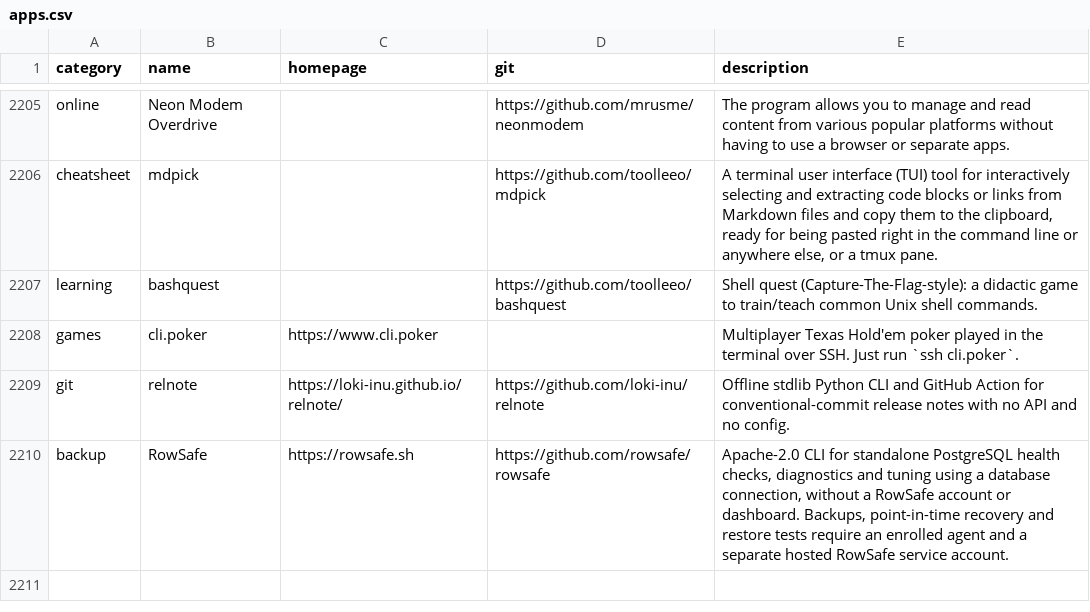
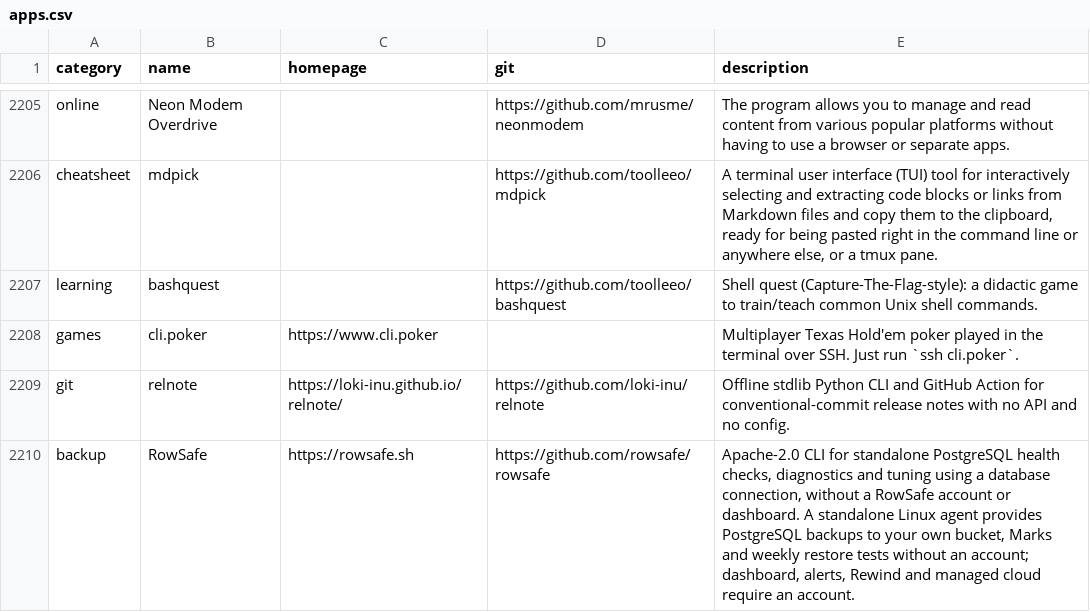
Before and after one commit to Dramex/rowsafe-awesome-cli-apps, a CSV file: data/apps.csv, drawn as a sheet; only a part is shown, gaps mark what is left out.

Commit message:
Correct account requirements for standalone PostgreSQL agent

```diff
--- a/data/apps.csv
+++ b/data/apps.csv
@@ -2209,2 +2209,2 @@ games,cli.poker,https://www.cli.poker,,Multiplayer Texas Hold'em poker played in
 git,relnote,https://loki-inu.github.io/relnote/,https://github.com/loki-inu/relnote,Offline stdlib Python CLI and GitHub Action for conventional-commit release notes with no API and no config.
-backup,RowSafe,https://rowsafe.sh,https://github.com/rowsafe/rowsafe,"Apache-2.0 CLI for standalone PostgreSQL health checks, diagnostics and tuning using a database connection, without a RowSafe account or dashboard. Backups, point-in-time recovery and restore tests require an enrolled agent and a separate hosted RowSafe service account."
+backup,RowSafe,https://rowsafe.sh,https://github.com/rowsafe/rowsafe,"Apache-2.0 CLI for standalone PostgreSQL health checks, diagnostics and tuning using a database connection, without a RowSafe account or dashboard. A standalone Linux agent provides PostgreSQL backups to your own bucket, Marks and weekly restore tests without an account; dashboard, alerts, Rewind and managed cloud require an account."
```
